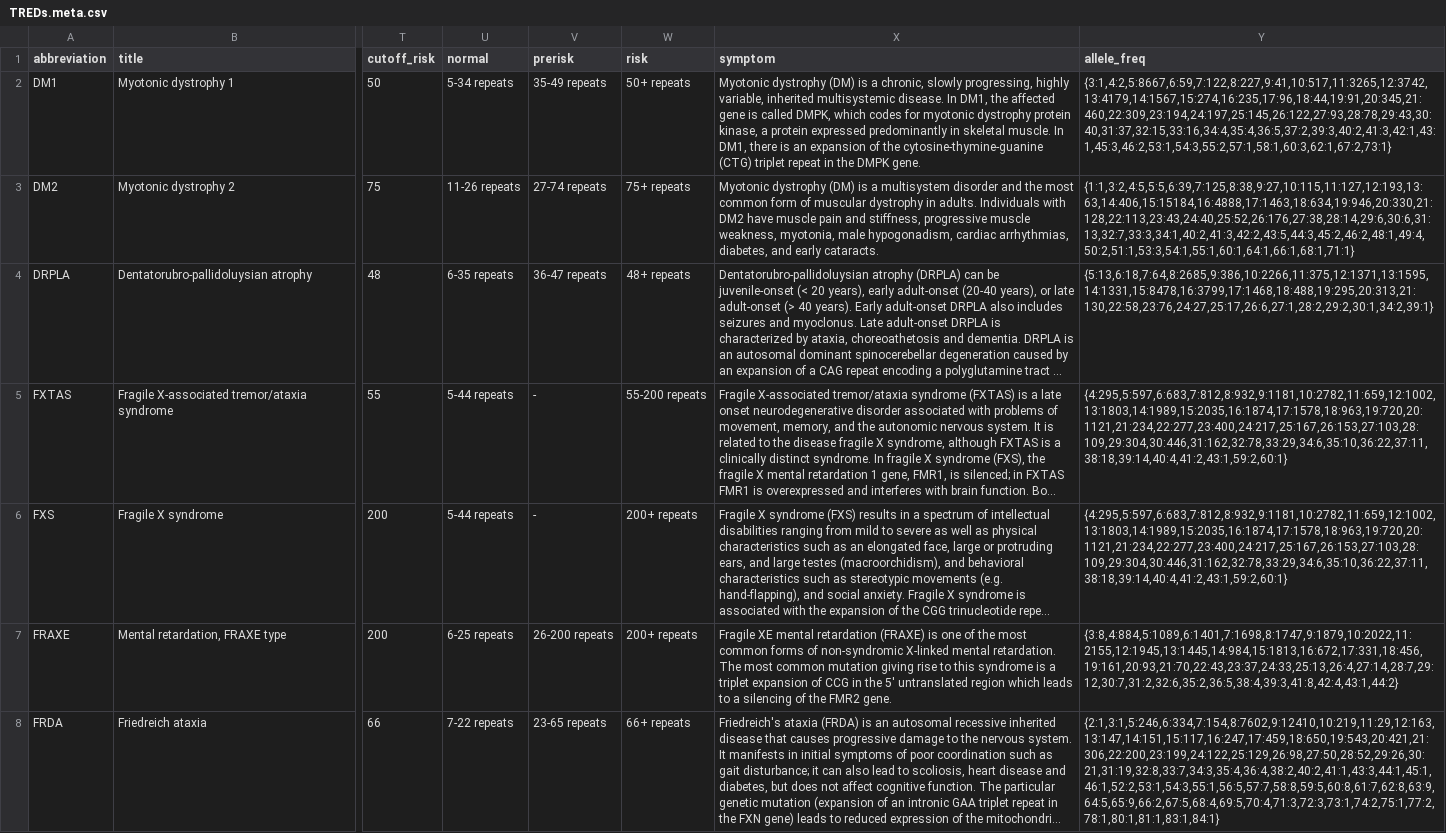
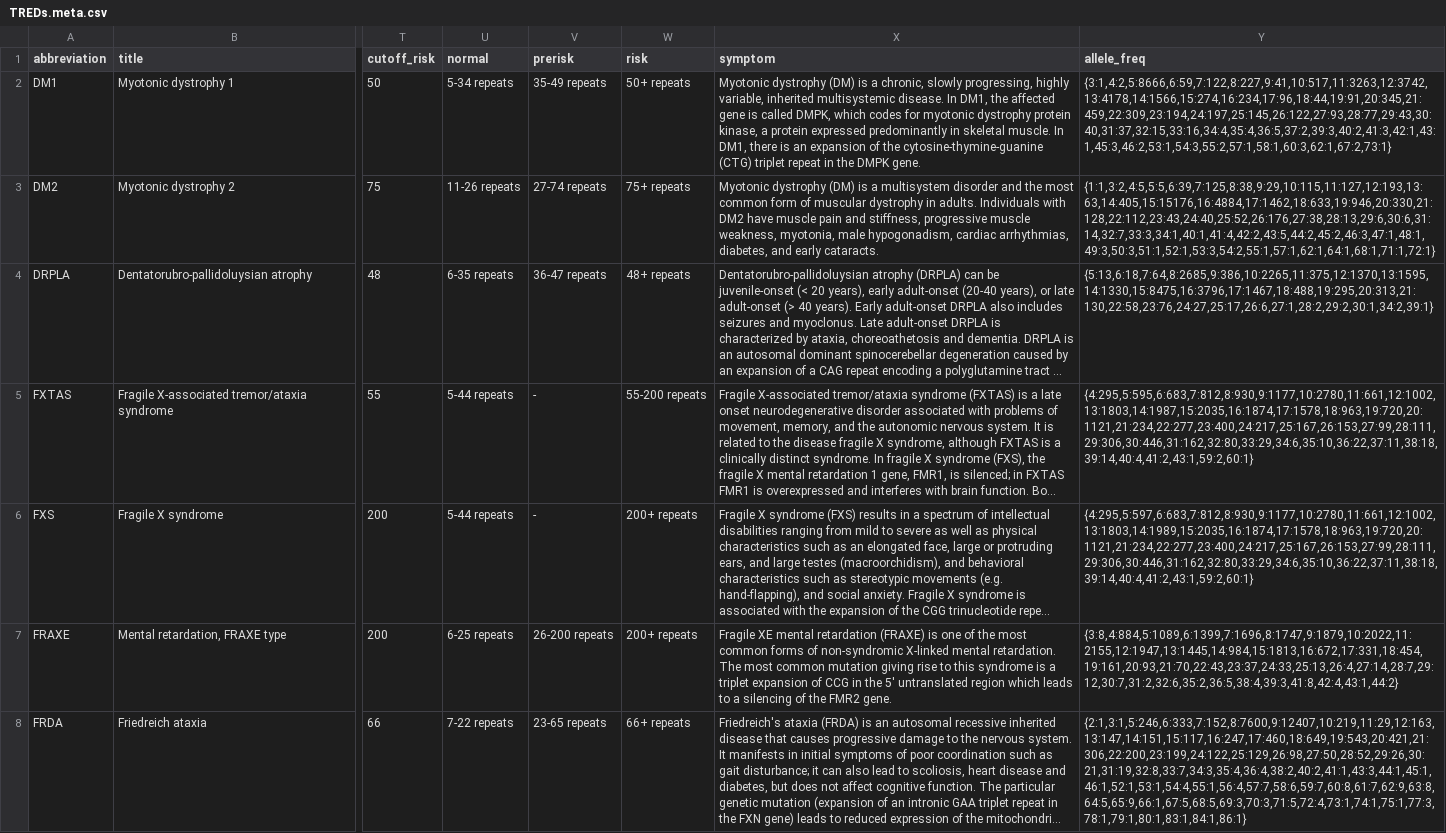
Before and after one commit to tanghaibao/jcvi, a CSV file: utils/data/TREDs.meta.csv, drawn as a sheet; only a part is shown, gaps mark what is left out; long unchanged cells end in …; the diff covers the shown part only; the diff names each change by its address in the sheet, - before the commit and + after, or states it on an @@ line.

```diff
--- a/utils/data/TREDs.meta.csv
+++ b/utils/data/TREDs.meta.csv
-Y2 (allele_freq): {3:1,4:2,5:8667,6:59,7:122,8:227,9:41,10:517,11:3265,12:3742,13:4179,14:1567,15:274,16:235,17:96,18:44,19:91,20:345,21:460,22:309,23:194,24:197,25:145,26:122,27:93,28:78,29:43,30:40,31:37,32:15,33:16,34:4,35:4,36:5,37:2,39:3,40:2,41:3,42:1,43:1,45:3,46:2,53:1,54:3,55:2,57:1,58:1,60:3,62:1,67:2,73:1}
+Y2 (allele_freq): {3:1,4:2,5:8666,6:59,7:122,8:227,9:41,10:517,11:3263,12:3742,13:4178,14:1566,15:274,16:234,17:96,18:44,19:91,20:345,21:459,22:309,23:194,24:197,25:145,26:122,27:93,28:77,29:43,30:40,31:37,32:15,33:16,34:4,35:4,36:5,37:2,39:3,40:2,41:3,42:1,43:1,45:3,46:2,53:1,54:3,55:2,57:1,58:1,60:3,62:1,67:2,73:1}
-Y3 (allele_freq): {1:1,3:2,4:5,5:5,6:39,7:125,8:38,9:27,10:115,11:127,12:193,13:63,14:406,15:15184,16:4888,17:1463,18:634,19:946,20:330,21:128,22:113,23:43,24:40,25:52,26:176,27:38,28:14,29:6,30:6,31:13,32:7,33:3,34:1,40:2,41:3,42:2,43:5,44:3,45:2,46:2,48:1,49:4,50:2,51:1,53:3,54:1,55:1,60:1,64:1,66:1,68:1,71:1}
+Y3 (allele_freq): {1:1,3:2,4:5,5:5,6:39,7:125,8:38,9:29,10:115,11:127,12:193,13:63,14:405,15:15176,16:4884,17:1462,18:633,19:946,20:330,21:128,22:112,23:43,24:40,25:52,26:176,27:38,28:13,29:6,30:6,31:14,32:7,33:3,34:1,40:1,41:4,42:2,43:5,44:2,45:2,46:3,47:1,48:1,49:3,50:3,51:1,52:1,53:3,54:2,55:1,57:1,62:1,64:1,68:1,71:1,72:1}
-Y4 (allele_freq): {5:13,6:18,7:64,8:2685,9:386,10:2266,11:375,12:1371,13:1595,14:1331,15:8478,16:3799,17:1468,18:488,19:295,20:313,21:130,22:58,23:76,24:27,25:17,26:6,27:1,28:2,29:2,30:1,34:2,39:1}
+Y4 (allele_freq): {5:13,6:18,7:64,8:2685,9:386,10:2265,11:375,12:1370,13:1595,14:1330,15:8475,16:3796,17:1467,18:488,19:295,20:313,21:130,22:58,23:76,24:27,25:17,26:6,27:1,28:2,29:2,30:1,34:2,39:1}
-Y5 (allele_freq): {4:295,5:597,6:683,7:812,8:932,9:1181,10:2782,11:659,12:1002,13:1803,14:1989,15:2035,16:1874,17:1578,18:963,19:720,20:1121,21:234,22:277,23:400,24:217,25:167,26:153,27:103,28:109,29:304,30:446,31:162,32:78,33:29,34:6,35:10,36:22,37:11,38:18,39:14,40:4,41:2,43:1,59:2,60:1}
+Y5 (allele_freq): {4:295,5:595,6:683,7:812,8:930,9:1177,10:2780,11:661,12:1002,13:1803,14:1987,15:2035,16:1874,17:1578,18:963,19:720,20:1121,21:234,22:277,23:400,24:217,25:167,26:153,27:99,28:111,29:306,30:446,31:162,32:80,33:29,34:6,35:10,36:22,37:11,38:18,39:14,40:4,41:2,43:1,59:2,60:1}
-Y6 (allele_freq): {4:295,5:597,6:683,7:812,8:932,9:1181,10:2782,11:659,12:1002,13:1803,14:1989,15:2035,16:1874,17:1578,18:963,19:720,20:1121,21:234,22:277,23:400,24:217,25:167,26:153,27:103,28:109,29:304,30:446,31:162,32:78,33:29,34:6,35:10,36:22,37:11,38:18,39:14,40:4,41:2,43:1,59:2,60:1}
+Y6 (allele_freq): {4:295,5:597,6:683,7:812,8:930,9:1177,10:2780,11:661,12:1002,13:1803,14:1989,15:2035,16:1874,17:1578,18:963,19:720,20:1121,21:234,22:277,23:400,24:217,25:167,26:153,27:99,28:111,29:306,30:446,31:162,32:80,33:29,34:6,35:10,36:22,37:11,38:18,39:14,40:4,41:2,43:1,59:2,60:1}
-Y7 (allele_freq): {3:8,4:884,5:1089,6:1401,7:1698,8:1747,9:1879,10:2022,11:2155,12:1945,13:1445,14:984,15:1813,16:672,17:331,18:456,19:161,20:93,21:70,22:43,23:37,24:33,25:13,26:4,27:14,28:7,29:12,30:7,31:2,32:6,35:2,36:5,38:4,39:3,41:8,42:4,43:1,44:2}
+Y7 (allele_freq): {3:8,4:884,5:1089,6:1399,7:1696,8:1747,9:1879,10:2022,11:2155,12:1947,13:1445,14:984,15:1813,16:672,17:331,18:454,19:161,20:93,21:70,22:43,23:37,24:33,25:13,26:4,27:14,28:7,29:12,30:7,31:2,32:6,35:2,36:5,38:4,39:3,41:8,42:4,43:1,44:2}
-Y8 (allele_freq): {2:1,3:1,5:246,6:334,7:154,8:7602,9:12410,10:219,11:29,12:163,13:147,14:151,15:117,16:247,17:459,18:650,19:543,20:421,21:306,22:200,23:199,24:122,25:129,26:98,27:50,28:52,29:26,30:21,31:19,32:8,33:7,34:3,35:4,36:4,38:2,40:2,41:1,43:3,44:1,45:1,46:1,52:2,53:1,54:3,55:1,56:5,57:7,58:8,59:5,60:8,61:7,62:8,63:9,64:5,65:9,66:2,67:5,68:4,69:5,70:4,71:3,72:3,73:1,74:2,75:1,77:2,78:1,80:1,81:1,83:1,84:1}
+Y8 (allele_freq): {2:1,3:1,5:246,6:333,7:152,8:7600,9:12407,10:219,11:29,12:163,13:147,14:151,15:117,16:247,17:460,18:649,19:543,20:421,21:306,22:200,23:199,24:122,25:129,26:98,27:50,28:52,29:26,30:21,31:19,32:8,33:7,34:3,35:4,36:4,38:2,40:2,41:1,43:3,44:1,45:1,46:1,52:1,53:1,54:4,55:1,56:4,57:7,58:6,59:7,60:8,61:7,62:9,63:8,64:5,65:9,66:1,67:5,68:5,69:3,70:3,71:5,72:4,73:1,74:1,75:1,77:3,78:1,79:1,80:1,83:1,84:1,86:1}
```
Also changed, not shown: 25 edited cells elsewhere in this file, 1 other file.
